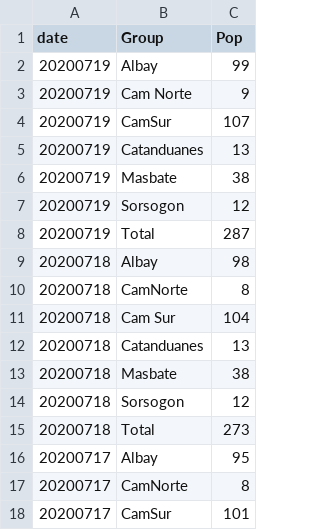
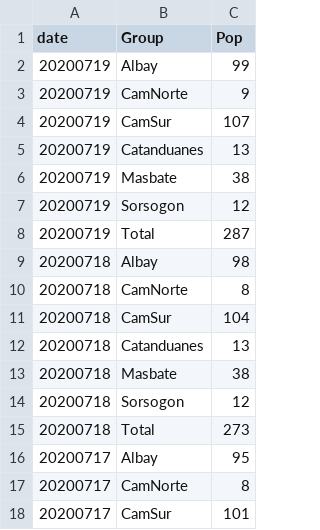
Before and after one commit to jmbangate/jmbangate.github.io, a CSV file: covid/r5provincesCasesPositive.csv, drawn as a sheet; only a part is shown.

Commit message:
updated csv

```diff
--- a/covid/r5provincesCasesPositive.csv
+++ b/covid/r5provincesCasesPositive.csv
@@ -2,3 +2,3 @@ date,Group,Pop
 20200719,Albay,99
-20200719,Cam Norte,9
+20200719,CamNorte,9
 20200719,CamSur,107
@@ -10,3 +10,3 @@ date,Group,Pop
 20200718,CamNorte,8
-20200718,Cam Sur,104
+20200718,CamSur,104
 20200718,Catanduanes,13
```
